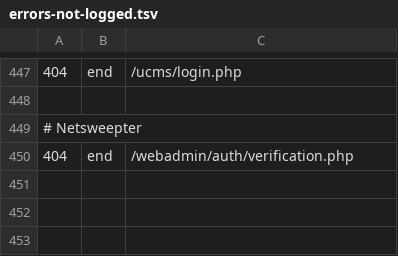
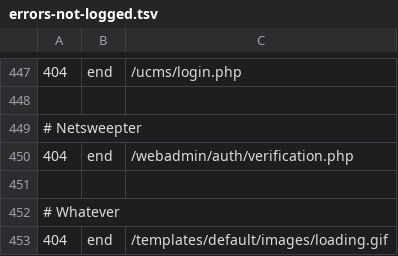
Before and after one commit to koenige/modules-default, a TSV file: configuration/errors-not-logged.tsv, drawn as a sheet; only a part is shown, gaps mark what is left out; the diff names each change by its address in the sheet, - before the commit and + after, or states it on an @@ line.

Commit message:
update error log exclusions
git-svn-id: file:///Repos/modules/default/trunk@1017 98be6e6d-ea4f-4117-9388-ed847deb6ed9

```diff
--- a/configuration/errors-not-logged.tsv
+++ b/configuration/errors-not-logged.tsv
+row 451: (empty)
+row 452: # Whatever
+row 453: 404 | end | /templates/default/images/loading.gif
```
